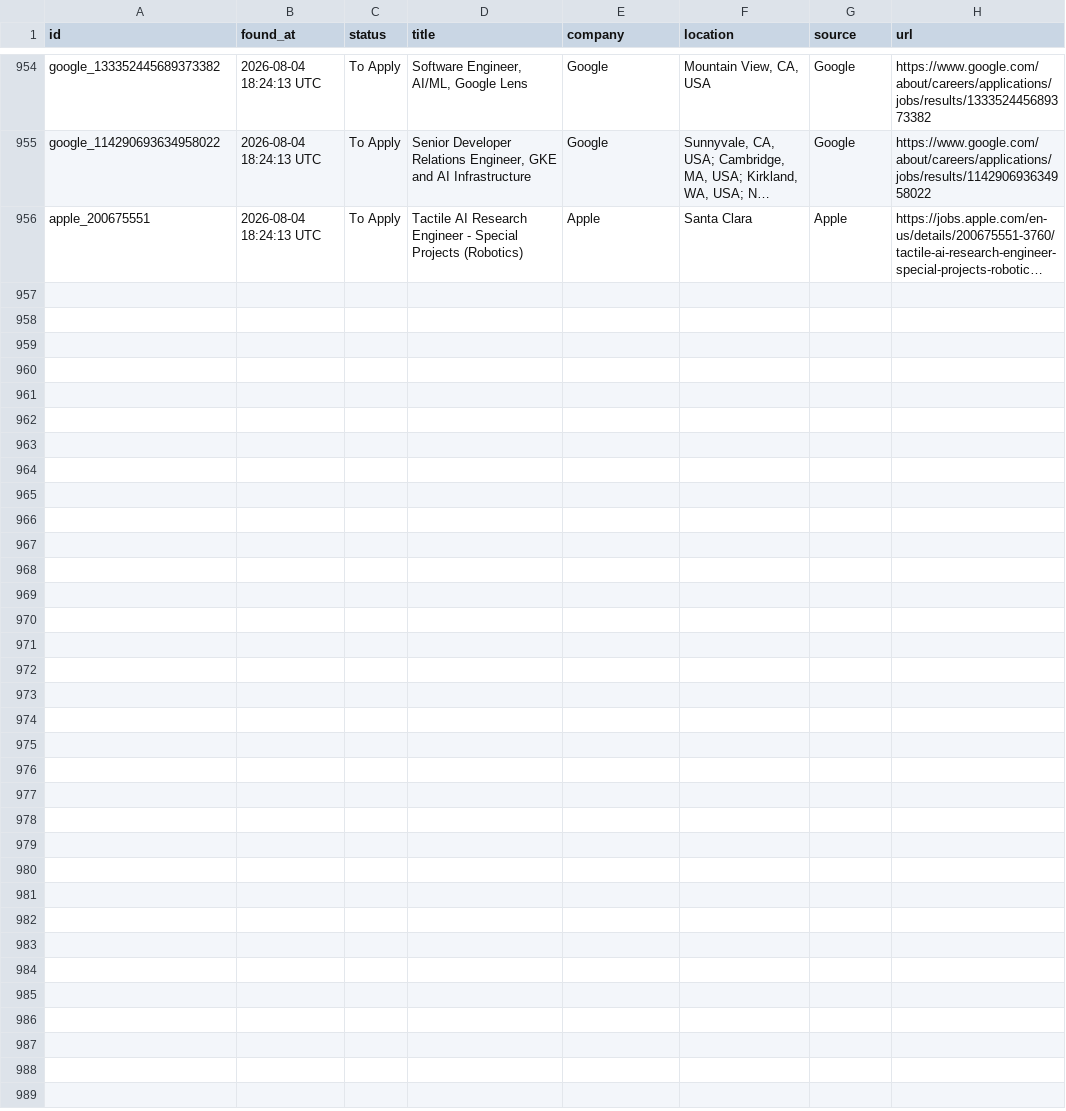
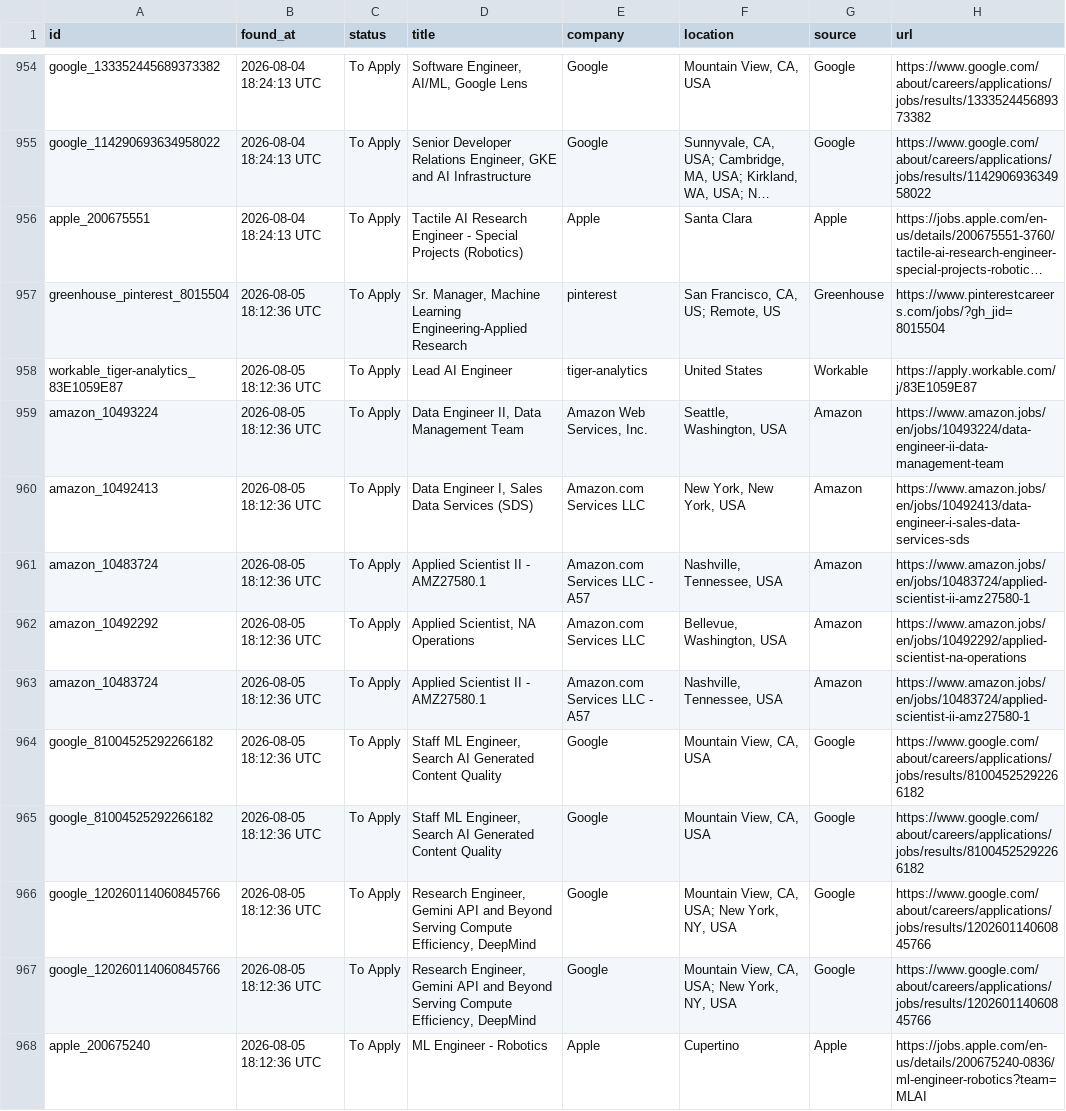
Before and after one commit to shoaibshaikwrk/Jobs_we_care_for_you, a CSV file: data/jobs_found.csv, drawn as a sheet; only a part is shown, gaps mark what is left out; long unchanged cells end in …; the diff names each change by its address in the sheet, - before the commit and + after, or states it on an @@ line.

```diff
--- a/data/jobs_found.csv
+++ b/data/jobs_found.csv
+row 957: greenhouse_pinterest_8015504 | 2026-08-05 18:12:36 UTC | To Apply | Sr. Manager, Machine Learning Engineering-Applied Research | pinterest | San Francisco, CA, US; Remote, US | Greenhouse | https://www.pinterestcareers.com/jobs/?gh_jid=8015504
+row 958: workable_tiger-analytics_83E1059E87 | 2026-08-05 18:12:36 UTC | To Apply | Lead AI Engineer | tiger-analytics | United States | Workable | https://apply.workable.com/j/83E1059E87
+row 959: amazon_10493224 | 2026-08-05 18:12:36 UTC | To Apply | Data Engineer II, Data Management Team | Amazon Web Services, Inc. | Seattle, Washington, USA | Amazon | https://www.amazon.jobs/en/jobs/10493224/data-engineer-ii-data-management-team
+row 960: amazon_10492413 | 2026-08-05 18:12:36 UTC | To Apply | Data Engineer I, Sales Data Services (SDS) | Amazon.com Services LLC | New York, New York, USA | Amazon | https://www.amazon.jobs/en/jobs/10492413/data-engineer-i-sales-data-services-sds
+row 961: amazon_10483724 | 2026-08-05 18:12:36 UTC | To Apply | Applied Scientist II - AMZ27580.1 | Amazon.com Services LLC - A57 | Nashville, Tennessee, USA | Amazon | https://www.amazon.jobs/en/jobs/10483724/applied-scientist-ii-amz27580-1
+row 962: amazon_10492292 | 2026-08-05 18:12:36 UTC | To Apply | Applied Scientist, NA Operations | Amazon.com Services LLC | Bellevue, Washington, USA | Amazon | https://www.amazon.jobs/en/jobs/10492292/applied-scientist-na-operations
+row 963: amazon_10483724 | 2026-08-05 18:12:36 UTC | To Apply | Applied Scientist II - AMZ27580.1 | Amazon.com Services LLC - A57 | Nashville, Tennessee, USA | Amazon | https://www.amazon.jobs/en/jobs/10483724/applied-scientist-ii-amz27580-1
+row 964: google_81004525292266182 | 2026-08-05 18:12:36 UTC | To Apply | Staff ML Engineer, Search AI Generated Content Quality | Google | Mountain View, CA, USA | Google | https://www.google.com/about/careers/applications/jobs/results/81004525292266182
+row 965: google_81004525292266182 | 2026-08-05 18:12:36 UTC | To Apply | Staff ML Engineer, Search AI Generated Content Quality | Google | Mountain View, CA, USA | Google | https://www.google.com/about/careers/applications/jobs/results/81004525292266182
+row 966: google_120260114060845766 | 2026-08-05 18:12:36 UTC | To Apply | Research Engineer, Gemini API and Beyond Serving Compute Efficiency, DeepMind | Google | Mountain View, CA, USA; New York, NY, USA | Google | https://www.google.com/about/careers/applications/jobs/results/120260114060845766
+row 967: google_120260114060845766 | 2026-08-05 18:12:36 UTC | To Apply | Research Engineer, Gemini API and Beyond Serving Compute Efficiency, DeepMind | Google | Mountain View, CA, USA; New York, NY, USA | Google | https://www.google.com/about/careers/applications/jobs/results/120260114060845766
+row 968: apple_200675240 | 2026-08-05 18:12:36 UTC | To Apply | ML Engineer - Robotics | Apple | Cupertino | Apple | https://jobs.apple.com/en-us/details/200675240-0836/ml-engineer-robotics?team=MLAI
```
Also changed, not shown: 3 other files.
